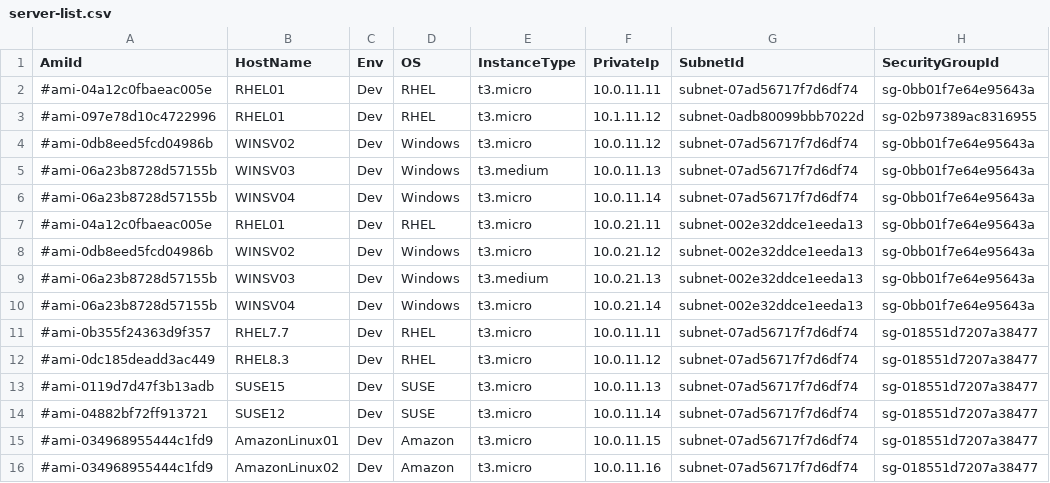
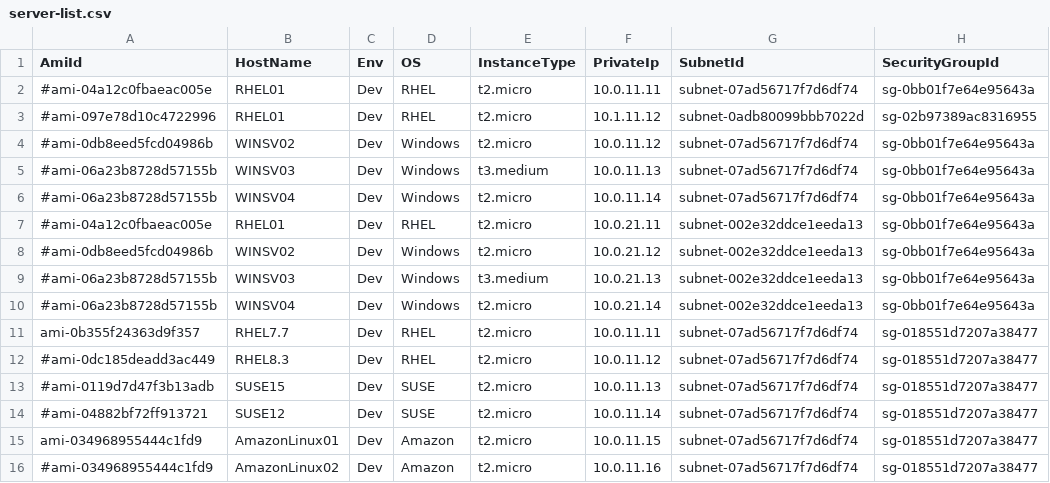
Before and after one commit to m-oka-system/aws-cli, a CSV file: ec2/server-list.csv, drawn as a sheet.

Commit message:
[update]サイズを無料枠のt2.microに修正

```diff
--- a/ec2/server-list.csv
+++ b/ec2/server-list.csv
@@ -1,16 +1,16 @@
 AmiId,HostName,Env,OS,InstanceType,PrivateIp,SubnetId,SecurityGroupId
-#ami-04a12c0fbaeac005e,RHEL01,Dev,RHEL,t3.micro,10.0.11.11,subnet-07ad56717f7d6df74,sg-0bb01f7e64e95643a
-#ami-097e78d10c4722996,RHEL01,Dev,RHEL,t3.micro,10.1.11.12,subnet-0adb80099bbb7022d,sg-02b97389ac8316955
-#ami-0db8eed5fcd04986b,WINSV02,Dev,Windows,t3.micro,10.0.11.12,subnet-07ad56717f7d6df74,sg-0bb01f7e64e95643a
+#ami-04a12c0fbaeac005e,RHEL01,Dev,RHEL,t2.micro,10.0.11.11,subnet-07ad56717f7d6df74,sg-0bb01f7e64e95643a
+#ami-097e78d10c4722996,RHEL01,Dev,RHEL,t2.micro,10.1.11.12,subnet-0adb80099bbb7022d,sg-02b97389ac8316955
+#ami-0db8eed5fcd04986b,WINSV02,Dev,Windows,t2.micro,10.0.11.12,subnet-07ad56717f7d6df74,sg-0bb01f7e64e95643a
 #ami-06a23b8728d57155b,WINSV03,Dev,Windows,t3.medium,10.0.11.13,subnet-07ad56717f7d6df74,sg-0bb01f7e64e95643a
-#ami-06a23b8728d57155b,WINSV04,Dev,Windows,t3.micro,10.0.11.14,subnet-07ad56717f7d6df74,sg-0bb01f7e64e95643a
-#ami-04a12c0fbaeac005e,RHEL01,Dev,RHEL,t3.micro,10.0.21.11,subnet-002e32ddce1eeda13,sg-0bb01f7e64e95643a
-#ami-0db8eed5fcd04986b,WINSV02,Dev,Windows,t3.micro,10.0.21.12,subnet-002e32ddce1eeda13,sg-0bb01f7e64e95643a
+#ami-06a23b8728d57155b,WINSV04,Dev,Windows,t2.micro,10.0.11.14,subnet-07ad56717f7d6df74,sg-0bb01f7e64e95643a
+#ami-04a12c0fbaeac005e,RHEL01,Dev,RHEL,t2.micro,10.0.21.11,subnet-002e32ddce1eeda13,sg-0bb01f7e64e95643a
+#ami-0db8eed5fcd04986b,WINSV02,Dev,Windows,t2.micro,10.0.21.12,subnet-002e32ddce1eeda13,sg-0bb01f7e64e95643a
 #ami-06a23b8728d57155b,WINSV03,Dev,Windows,t3.medium,10.0.21.13,subnet-002e32ddce1eeda13,sg-0bb01f7e64e95643a
-#ami-06a23b8728d57155b,WINSV04,Dev,Windows,t3.micro,10.0.21.14,subnet-002e32ddce1eeda13,sg-0bb01f7e64e95643a
-#ami-0b355f24363d9f357,RHEL7.7,Dev,RHEL,t3.micro,10.0.11.11,subnet-07ad56717f7d6df74,sg-018551d7207a38477
-#ami-0dc185deadd3ac449,RHEL8.3,Dev,RHEL,t3.micro,10.0.11.12,subnet-07ad56717f7d6df74,sg-018551d7207a38477
-#ami-0119d7d47f3b13adb,SUSE15,Dev,SUSE,t3.micro,10.0.11.13,subnet-07ad56717f7d6df74,sg-018551d7207a38477
-#ami-04882bf72ff913721,SUSE12,Dev,SUSE,t3.micro,10.0.11.14,subnet-07ad56717f7d6df74,sg-018551d7207a38477
-#ami-034968955444c1fd9,AmazonLinux01,Dev,Amazon,t3.micro,10.0.11.15,subnet-07ad56717f7d6df74,sg-018551d7207a38477
-#ami-034968955444c1fd9,AmazonLinux02,Dev,Amazon,t3.micro,10.0.11.16,subnet-07ad56717f7d6df74,sg-018551d7207a38477
+#ami-06a23b8728d57155b,WINSV04,Dev,Windows,t2.micro,10.0.21.14,subnet-002e32ddce1eeda13,sg-0bb01f7e64e95643a
+ami-0b355f24363d9f357,RHEL7.7,Dev,RHEL,t2.micro,10.0.11.11,subnet-07ad56717f7d6df74,sg-018551d7207a38477
+#ami-0dc185deadd3ac449,RHEL8.3,Dev,RHEL,t2.micro,10.0.11.12,subnet-07ad56717f7d6df74,sg-018551d7207a38477
+#ami-0119d7d47f3b13adb,SUSE15,Dev,SUSE,t2.micro,10.0.11.13,subnet-07ad56717f7d6df74,sg-018551d7207a38477
+#ami-04882bf72ff913721,SUSE12,Dev,SUSE,t2.micro,10.0.11.14,subnet-07ad56717f7d6df74,sg-018551d7207a38477
+ami-034968955444c1fd9,AmazonLinux01,Dev,Amazon,t2.micro,10.0.11.15,subnet-07ad56717f7d6df74,sg-018551d7207a38477
+#ami-034968955444c1fd9,AmazonLinux02,Dev,Amazon,t2.micro,10.0.11.16,subnet-07ad56717f7d6df74,sg-018551d7207a38477
```
